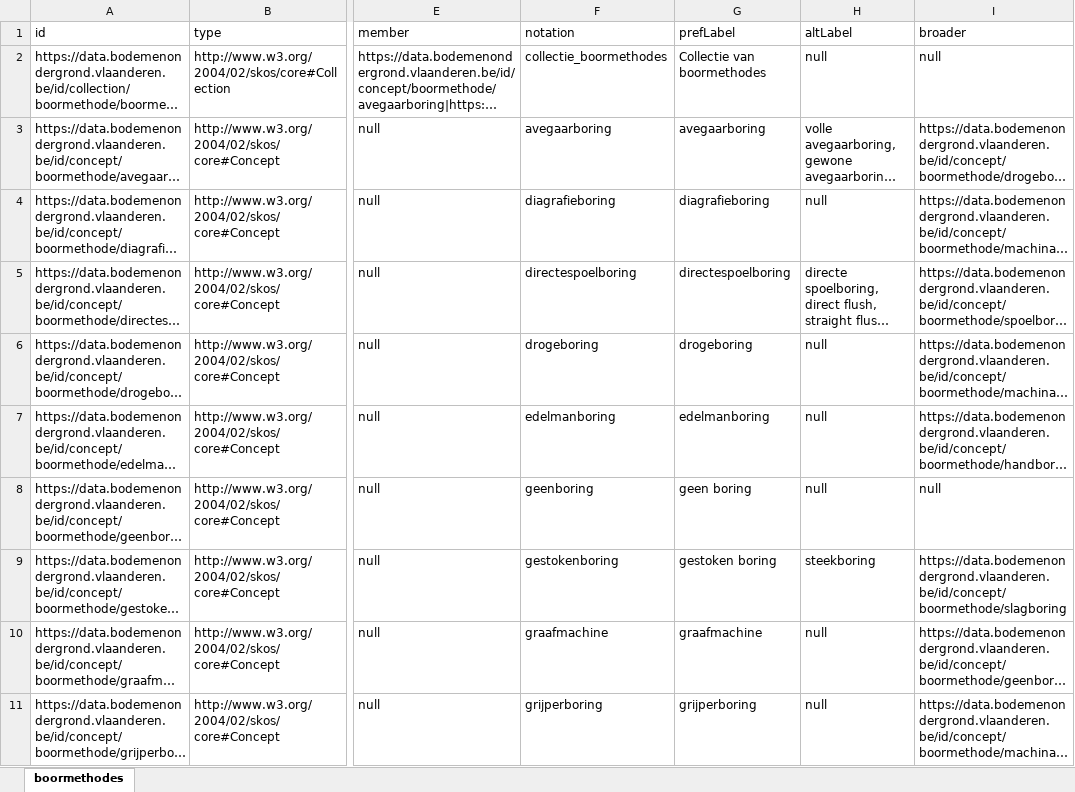
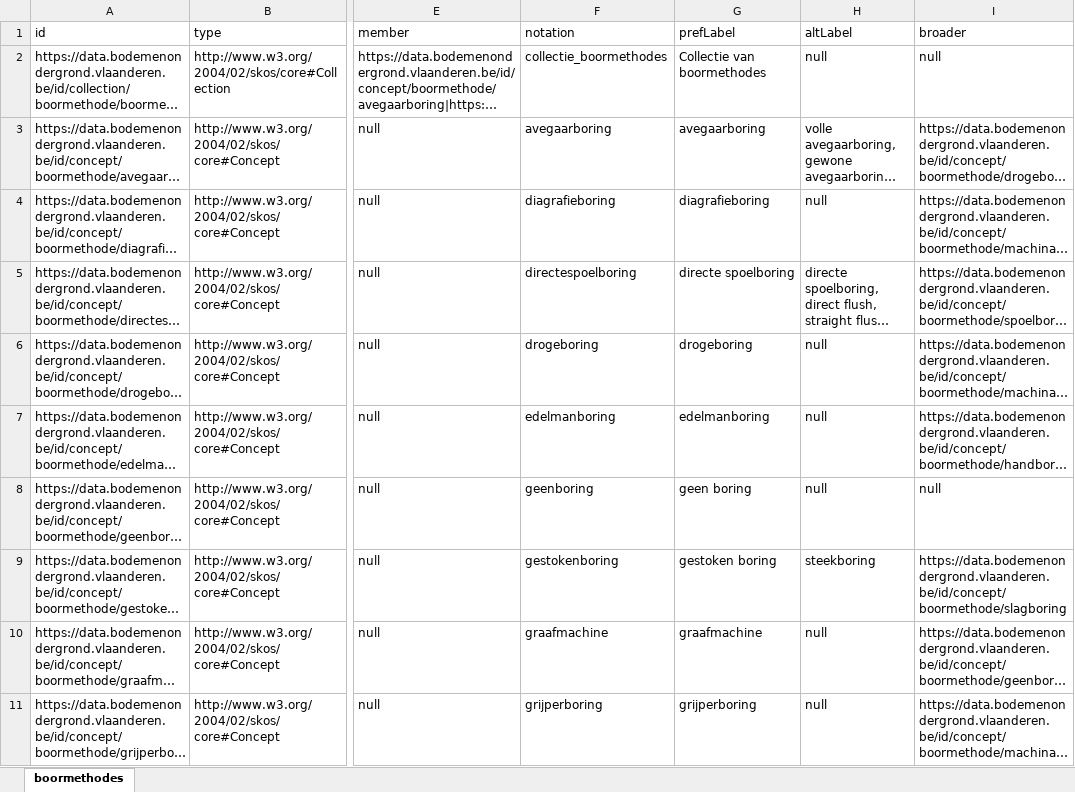
Before and after one commit to bodemenondergrond/codelijst-boormethode, an Excel workbook: src/main/resources/be/vlaanderen/bodemenondergrond/data/id/conceptscheme/boormethode/boormethode.xlsx, sheet boormethodes, drawn as a sheet; only a part is shown, gaps mark what is left out; long unchanged cells end in …; values as stored, in another font and other column widths than the file's, no borders; the diff names each change by its address in the sheet, - before the commit and + after, or states it on an @@ line.

Commit message:
rename directespoelboring

```diff
--- a/src/main/resources/be/vlaanderen/bodemenondergrond/data/id/conceptscheme/boormethode/boormethode.xlsx (sheet boormethodes)
+++ b/src/main/resources/be/vlaanderen/bodemenondergrond/data/id/conceptscheme/boormethode/boormethode.xlsx (sheet boormethodes)
-G5 (prefLabel): directespoelboring
+G5 (prefLabel): directe spoelboring
```
Also changed, not shown: 5 other files.
